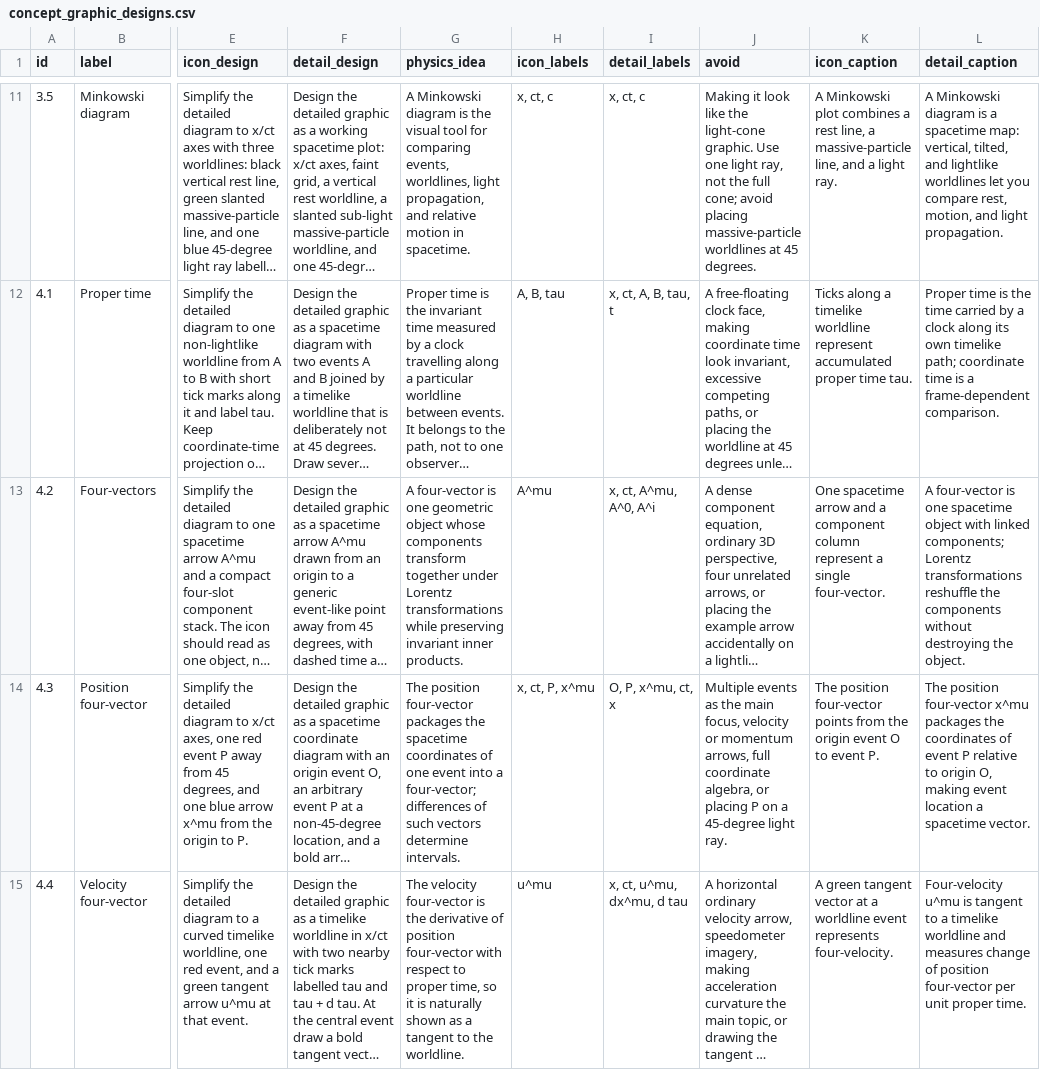
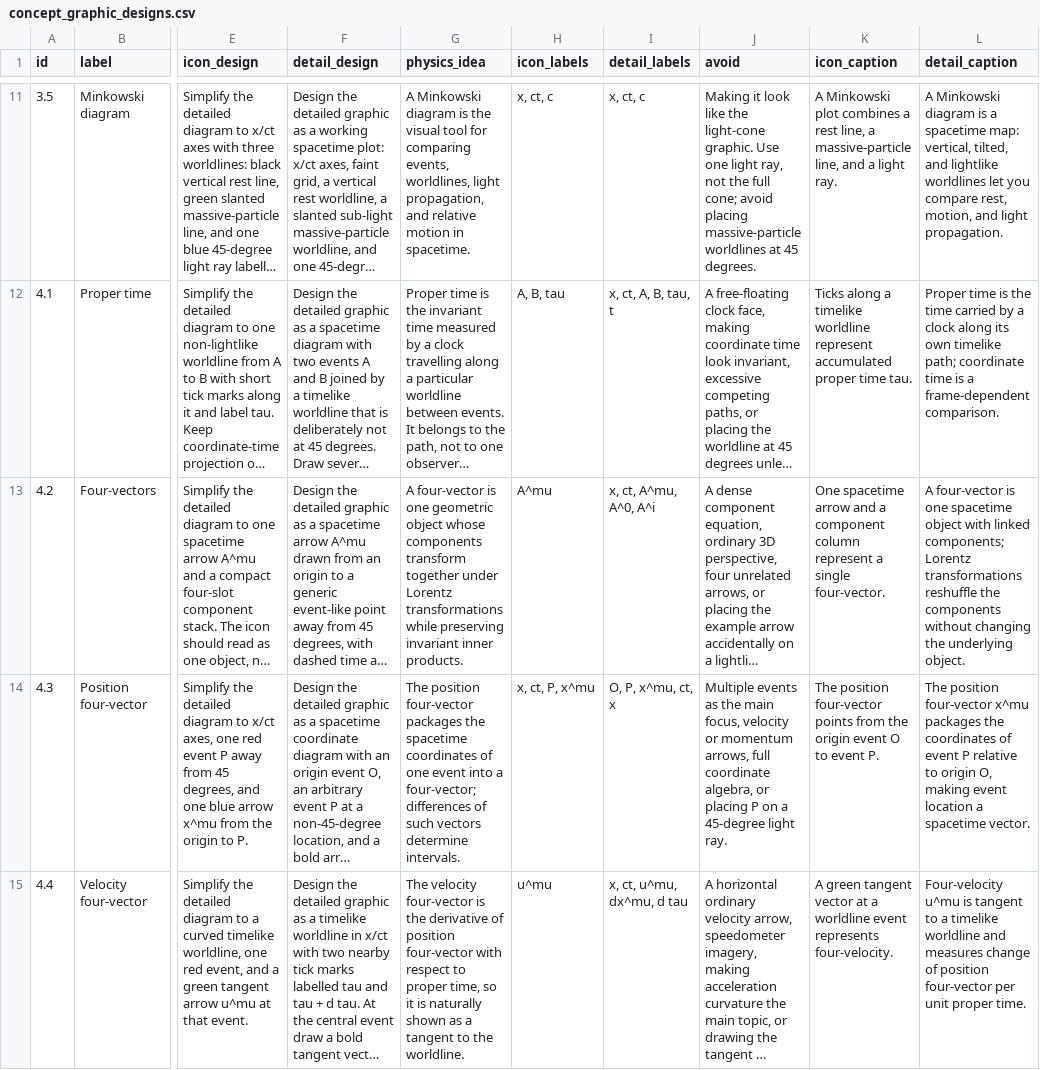
Before and after one commit to ipoole/sr-kg, a CSV file: data/concept_graphic_designs.csv, drawn as a sheet; only a part is shown, gaps mark what is left out; long unchanged cells end in …; the diff covers the shown part only; the diff names each change by its address in the sheet, - before the commit and + after, or states it on an @@ line.

```diff
--- a/data/concept_graphic_designs.csv
+++ b/data/concept_graphic_designs.csv
-L13 (detail_caption): …components without destroying the object.
+L13 (detail_caption): …components without changing the underlying object.
```
Also changed, not shown: 4 edited cells elsewhere in this file, data/nodes.csv, 7 other files.
